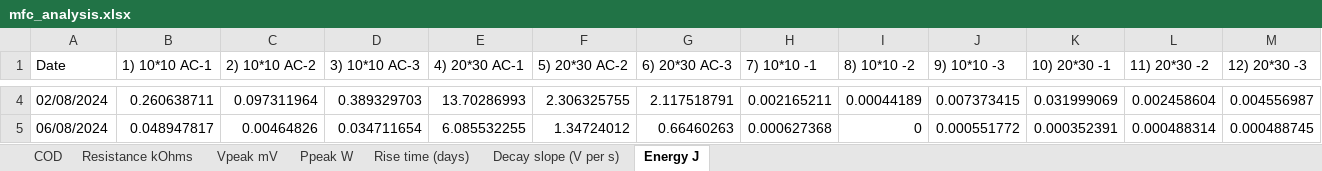
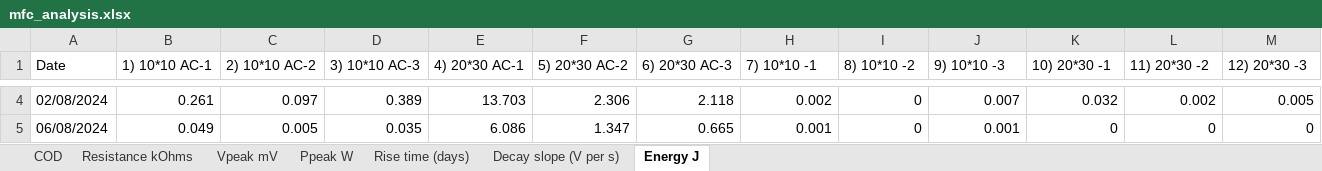
Before and after one commit to hphilamore/APEX_WP2, an Excel workbook: mfc_analysis.xlsx, sheet Energy J, drawn as a sheet; only a part is shown, gaps mark what is left out; values as stored, in another font and other column widths than the file's, no borders; the diff covers the shown part only; the diff names each change by its address in the sheet, - before the commit and + after, or states it on an @@ line.

Commit message:
Started building dataset for training model

```diff
--- a/mfc_analysis.xlsx (sheet Energy J)
+++ b/mfc_analysis.xlsx (sheet Energy J)
-B4 (1) 10*10 AC-1): 0.260638711
+B4 (1) 10*10 AC-1): 0.261
-C4 (2) 10*10 AC-2): 0.097311964
+C4 (2) 10*10 AC-2): 0.097
-D4 (3) 10*10 AC-3): 0.389329703
+D4 (3) 10*10 AC-3): 0.389
-E4 (4) 20*30 AC-1): 13.70286993
+E4 (4) 20*30 AC-1): 13.703
-F4 (5) 20*30 AC-2): 2.306325755
+F4 (5) 20*30 AC-2): 2.306
-G4 (6) 20*30 AC-3): 2.117518791
+G4 (6) 20*30 AC-3): 2.118
-H4 (7) 10*10 -1): 0.002165211
+H4 (7) 10*10 -1): 0.002
-I4 (8) 10*10 -2): 0.00044189
+I4 (8) 10*10 -2): 0
-J4 (9) 10*10 -3): 0.007373415
+J4 (9) 10*10 -3): 0.007
-K4 (10) 20*30 -1): 0.031999069
+K4 (10) 20*30 -1): 0.032
-L4 (11) 20*30 -2): 0.002458604
+L4 (11) 20*30 -2): 0.002
-M4 (12) 20*30 -3): 0.004556987
+M4 (12) 20*30 -3): 0.005
-B5 (1) 10*10 AC-1): 0.048947817
+B5 (1) 10*10 AC-1): 0.049
-C5 (2) 10*10 AC-2): 0.00464826
+C5 (2) 10*10 AC-2): 0.005
-D5 (3) 10*10 AC-3): 0.034711654
+D5 (3) 10*10 AC-3): 0.035
-E5 (4) 20*30 AC-1): 6.085532255
+E5 (4) 20*30 AC-1): 6.086
-F5 (5) 20*30 AC-2): 1.34724012
+F5 (5) 20*30 AC-2): 1.347
-G5 (6) 20*30 AC-3): 0.66460263
+G5 (6) 20*30 AC-3): 0.665
-H5 (7) 10*10 -1): 0.000627368
+H5 (7) 10*10 -1): 0.001
-J5 (9) 10*10 -3): 0.000551772
+J5 (9) 10*10 -3): 0.001
-K5 (10) 20*30 -1): 0.000352391
+K5 (10) 20*30 -1): 0
-L5 (11) 20*30 -2): 0.000488314
+L5 (11) 20*30 -2): 0
-M5 (12) 20*30 -3): 0.000488745
+M5 (12) 20*30 -3): 0
```
Also changed, not shown: 323 edited cells elsewhere in this sheet, 2 other files.
